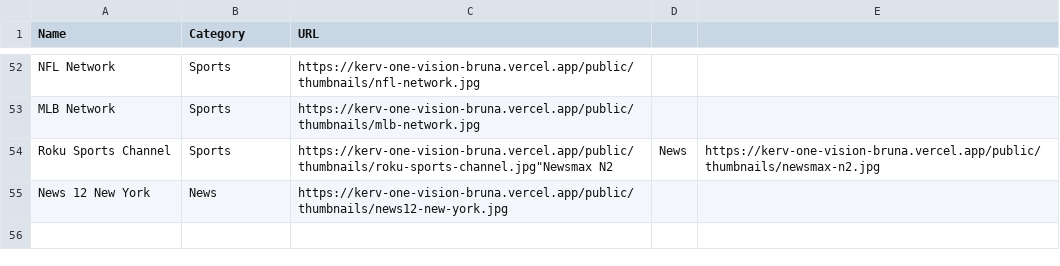
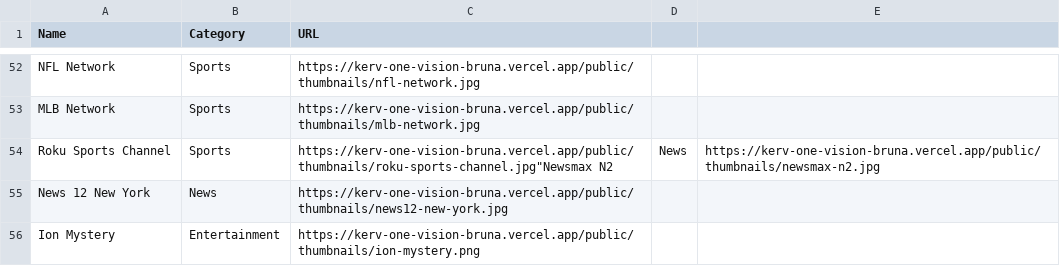
Before and after one commit to bruna875/bruna-personal-workspace, a CSV file: public/thumbnails/index.csv, drawn as a sheet; only a part is shown, gaps mark what is left out.

Commit message:
Add Ion Mystery thumbnail

```diff
--- a/public/thumbnails/index.csv
+++ b/public/thumbnails/index.csv
@@ -55 +55,2 @@ Name,Category,URL
 "News 12 New York","News","https://kerv-one-vision-bruna.vercel.app/public/thumbnails/news12-new-york.jpg"
+"Ion Mystery","Entertainment","https://kerv-one-vision-bruna.vercel.app/public/thumbnails/ion-mystery.png"
```
Also changed, not shown: 1 other file.
